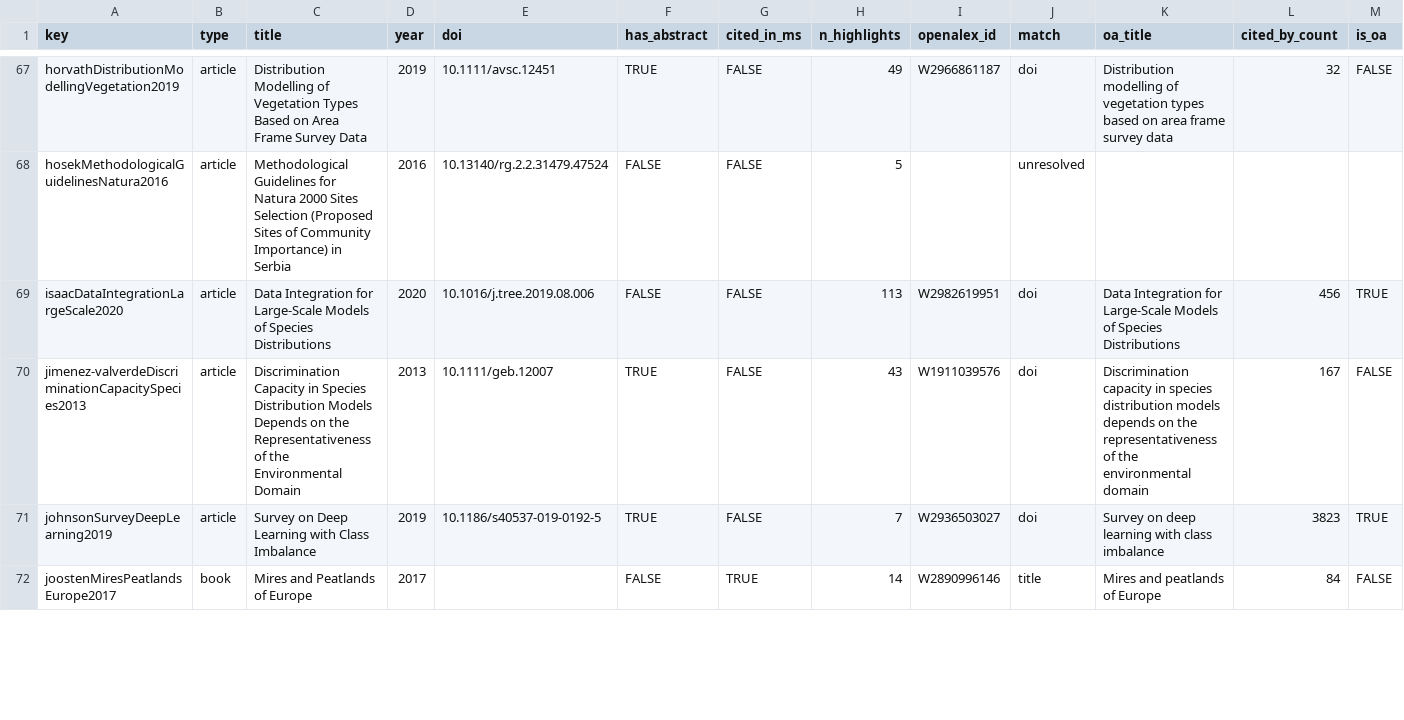
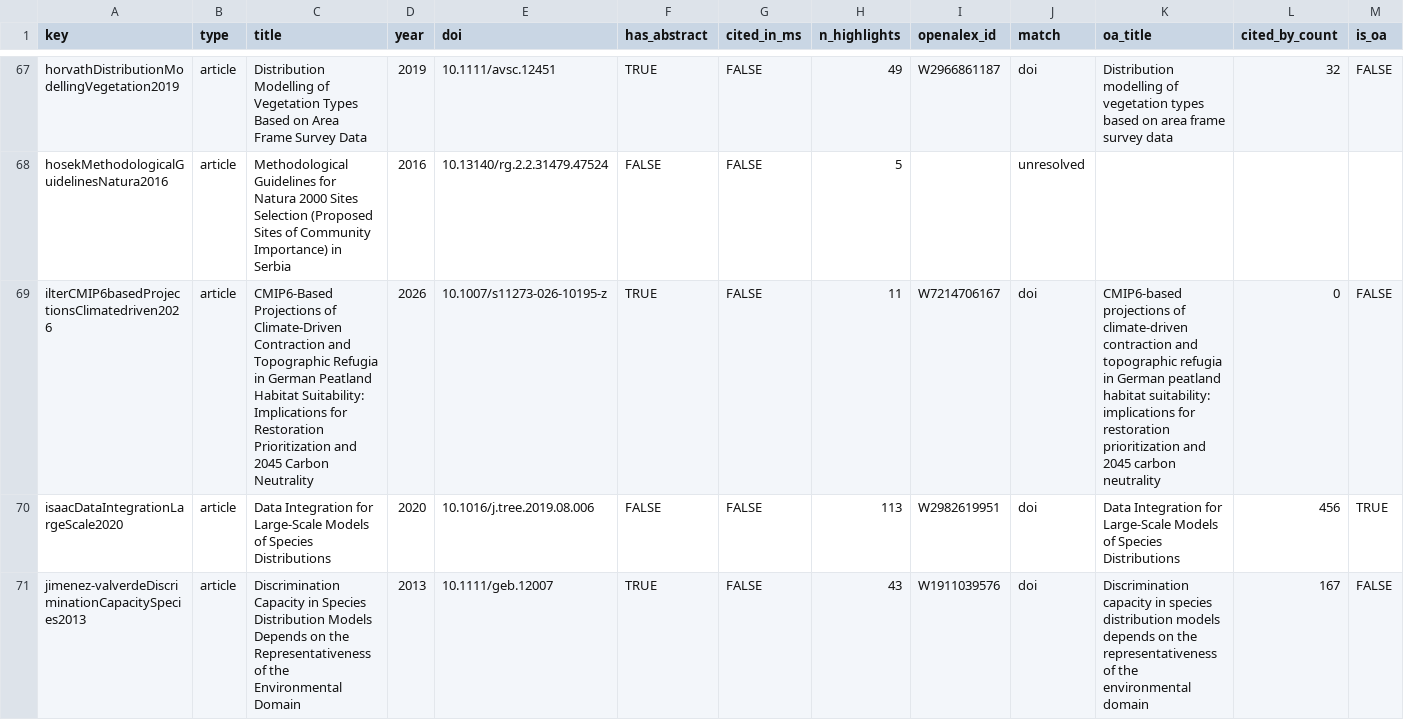
Before and after one commit to julienvollering/DMraisedbog, a CSV file: ms/litsearch/library.csv, drawn as a sheet; only a part is shown, gaps mark what is left out; the shorter side is filled out with more unchanged rows; rows hold the shown columns only; the diff covers the shown part only; the diff names each change by its address in the sheet, - before the commit and + after, or states it on an @@ line.

```diff
--- a/ms/litsearch/library.csv
+++ b/ms/litsearch/library.csv
+row 69: ilterCMIP6basedProjectionsClimatedriven2026 | article | CMIP6-Based Projections of Climate-Driven Contraction and Topographic Refugia in German Peatland Habitat Suitability: Implications for Restoration Prioritization and 2045 Carbon Neutrality | 2026 | 10.1007/s11273-026-10195-z | TRUE | FALSE | 11 | W7214706167 | doi | CMIP6-based projections of climate-driven contraction and topographic refugia in German peatland habitat suitability: implications for restoration prioritization and 2045 carbon neutrality | 0 | FALSE
```
Also changed, not shown: 2 added rows elsewhere in this file, ms/litsearch/library_tags.csv, ms/litsearch/search_log.csv, 2 other files.
